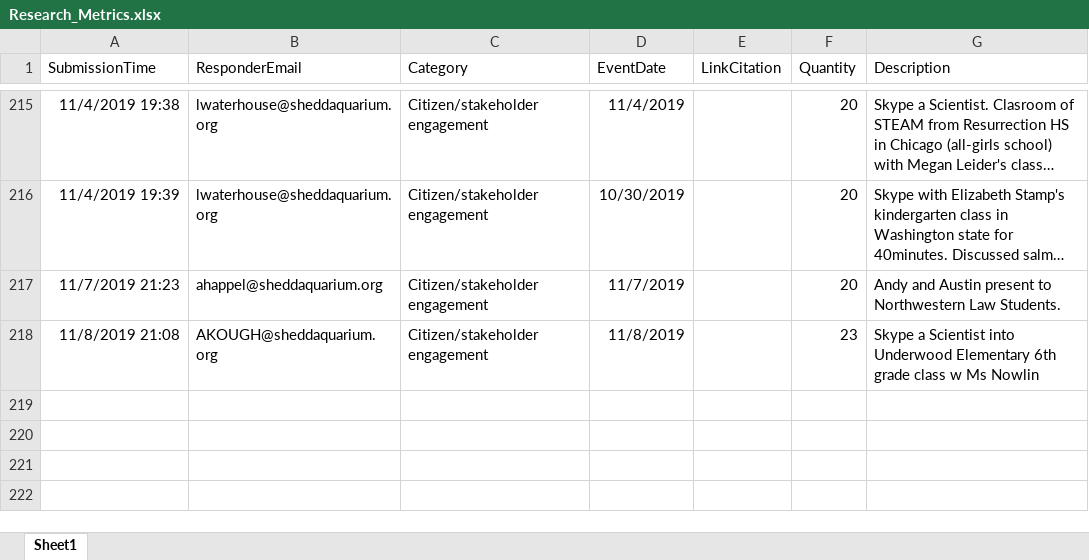
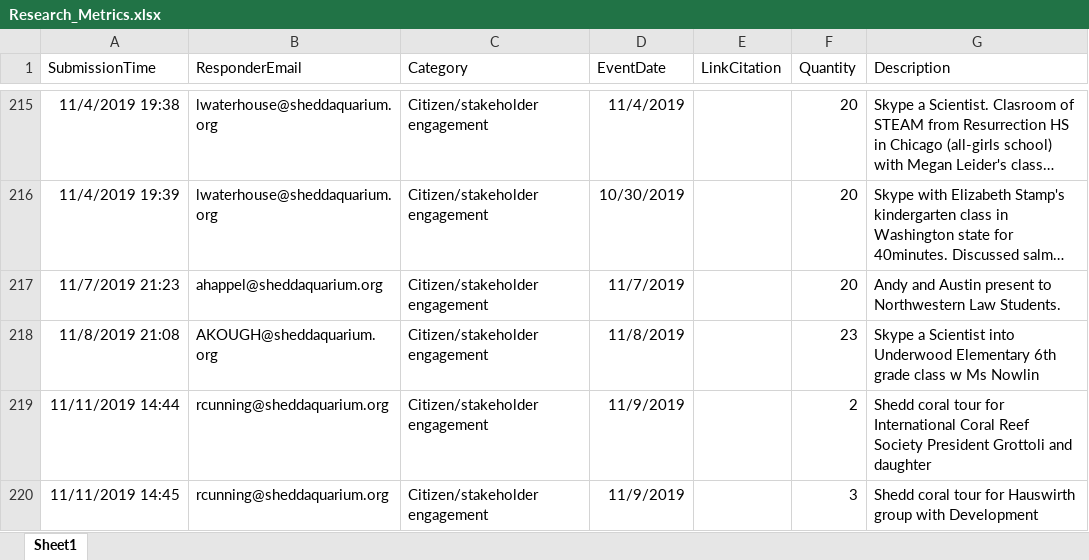
Before and after one commit to jrcunning/HC_metrics, an Excel workbook: data/Research_Metrics.xlsx, sheet Sheet1, drawn as a sheet; only a part is shown, gaps mark what is left out; long unchanged cells end in …; values as stored, in another font and other column widths than the file's, no borders; table styles not drawn; the diff names each change by its address in the sheet, - before the commit and + after, or states it on an @@ line.

```diff
--- a/data/Research_Metrics.xlsx (sheet Sheet1)
+++ b/data/Research_Metrics.xlsx (sheet Sheet1)
+row 219: 11/11/2019 14:44 | rcunning@sheddaquarium.org | Citizen/stakeholder engagement | 11/9/2019 |  | 2 | Shedd coral tour for International Coral Reef Society President Grottoli and daughter
+row 220: 11/11/2019 14:45 | rcunning@sheddaquarium.org | Citizen/stakeholder engagement | 11/9/2019 |  | 3 | Shedd coral tour for Hauswirth group with Development
```
Also changed, not shown: 2 other files.
